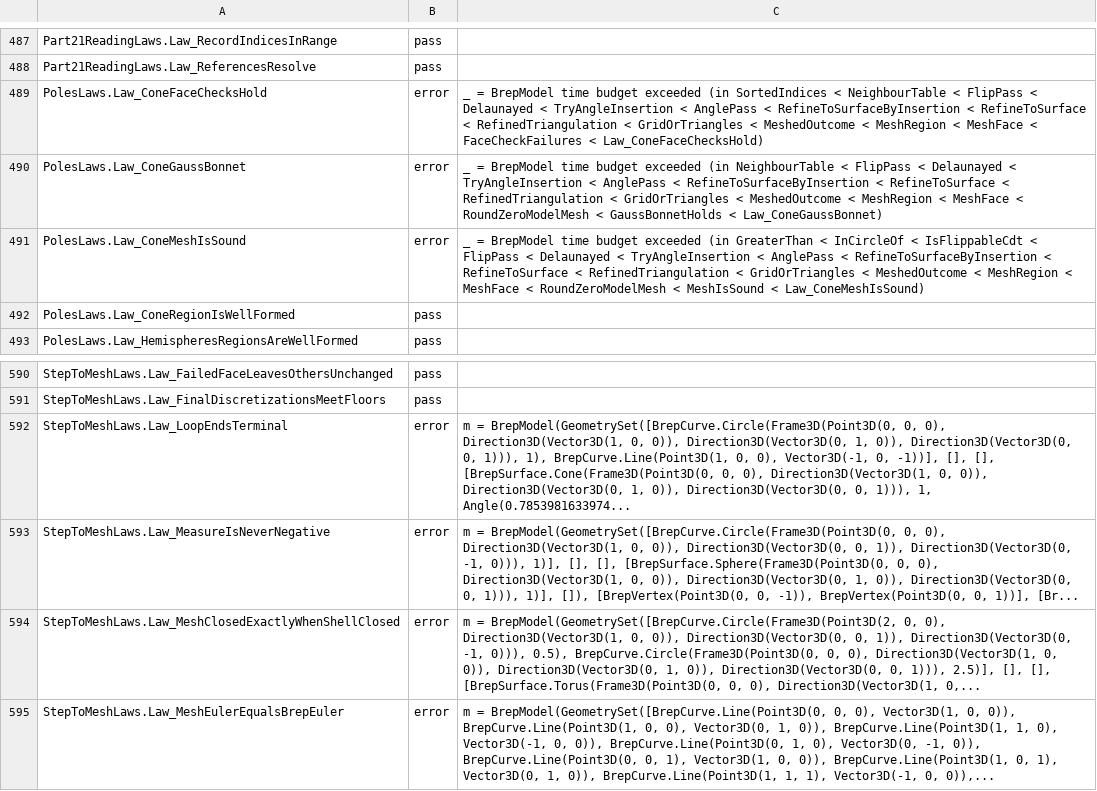
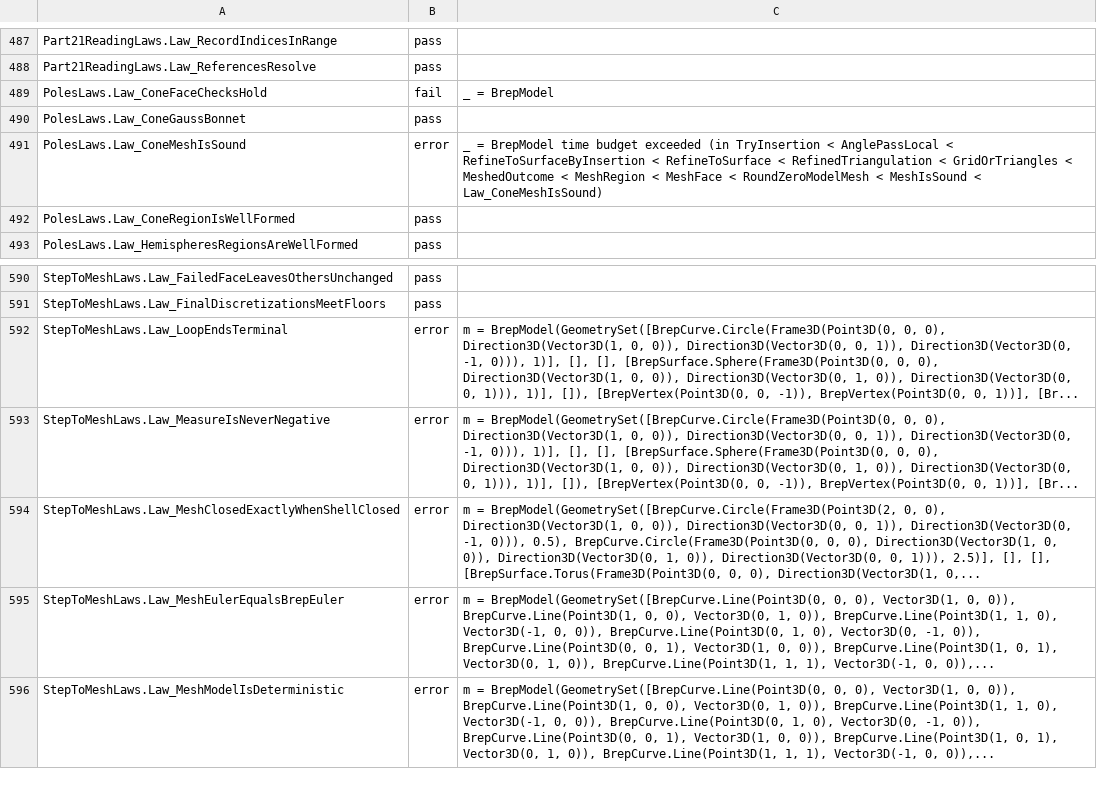
Before and after one commit to ara3d/bim-open-toolkit, a TSV file: sandbox/step-brep-mesh/reviews/verdicts-cpu64.tsv, drawn as a sheet; only a part is shown, gaps mark what is left out; the shorter side is filled out with more unchanged rows; the diff covers the shown part only.

```diff
--- a/sandbox/step-brep-mesh/reviews/verdicts-cpu64.tsv
+++ b/sandbox/step-brep-mesh/reviews/verdicts-cpu64.tsv
@@ -488,5 +488,5 @@ Part21ReadingLaws.Law_RecordIndicesInRange	pass
 Part21ReadingLaws.Law_ReferencesResolve	pass	
-PolesLaws.Law_ConeFaceChecksHold	error	_ = BrepModel  time budget exceeded (in SortedIndices < NeighbourTable < FlipPass < Delaunayed < TryAngleInsertion < AnglePass < RefineToSurfaceByInsertion < RefineToSurface < RefinedTriangulation < GridOrTriangles < MeshedOutcome < MeshRegion < MeshFace < FaceCheckFailures < Law_ConeFaceChecksHold)
-PolesLaws.Law_ConeGaussBonnet	error	_ = BrepModel  time budget exceeded (in NeighbourTable < FlipPass < Delaunayed < TryAngleInsertion < AnglePass < RefineToSurfaceByInsertion < RefineToSurface < RefinedTriangulation < GridOrTriangles < MeshedOutcome < MeshRegion < MeshFace < RoundZeroModelMesh < GaussBonnetHolds < Law_ConeGaussBonnet)
-PolesLaws.Law_ConeMeshIsSound	error	_ = BrepModel  time budget exceeded (in GreaterThan < InCircleOf < IsFlippableCdt < FlipPass < Delaunayed < TryAngleInsertion < AnglePass < RefineToSurfaceByInsertion < RefineToSurface < RefinedTriangulation < GridOrTriangles < MeshedOutcome < MeshRegion < MeshFace < RoundZeroModelMesh < MeshIsSound < Law_ConeMeshIsSound)
+PolesLaws.Law_ConeFaceChecksHold	fail	_ = BrepModel
+PolesLaws.Law_ConeGaussBonnet	pass	
+PolesLaws.Law_ConeMeshIsSound	error	_ = BrepModel  time budget exceeded (in TryInsertion < AnglePassLocal < RefineToSurfaceByInsertion < RefineToSurface < RefinedTriangulation < GridOrTriangles < MeshedOutcome < MeshRegion < MeshFace < RoundZeroModelMesh < MeshIsSound < Law_ConeMeshIsSound)
 PolesLaws.Law_ConeRegionIsWellFormed	pass	
@@ -591,3 +591,3 @@ StepToMeshLaws.Law_FailedFaceLeavesOthersUnchanged	pass
 StepToMeshLaws.Law_FinalDiscretizationsMeetFloors	pass	
-StepToMeshLaws.Law_LoopEndsTerminal	error	m = BrepModel(GeometrySet([BrepCurve.Circle(Frame3D(Point3D(0, 0, 0), Direction3D(Vector3D(1, 0, 0)), Direction3D(Vector3D(0, 1, 0)), Direction3D(Vector3D(0, 0, 1))), 1), BrepCurve.Line(Point3D(1, 0, 0), Vector3D(-1, 0, -1))], [], [], [BrepSurface.Cone(Frame3D(Point3D(0, 0, 0), Direction3D(Vector3D(1, 0, 0)), Direction3D(Vector3D(0, 1, 0)), Direction3D(Vector3D(0, 0, 1))), 1, Angle(0.7853981633974...
+StepToMeshLaws.Law_LoopEndsTerminal	error	m = BrepModel(GeometrySet([BrepCurve.Circle(Frame3D(Point3D(0, 0, 0), Direction3D(Vector3D(1, 0, 0)), Direction3D(Vector3D(0, 0, 1)), Direction3D(Vector3D(0, -1, 0))), 1)], [], [], [BrepSurface.Sphere(Frame3D(Point3D(0, 0, 0), Direction3D(Vector3D(1, 0, 0)), Direction3D(Vector3D(0, 1, 0)), Direction3D(Vector3D(0, 0, 1))), 1)], []), [BrepVertex(Point3D(0, 0, -1)), BrepVertex(Point3D(0, 0, 1))], [Br...
 StepToMeshLaws.Law_MeasureIsNeverNegative	error	m = BrepModel(GeometrySet([BrepCurve.Circle(Frame3D(Point3D(0, 0, 0), Direction3D(Vector3D(1, 0, 0)), Direction3D(Vector3D(0, 0, 1)), Direction3D(Vector3D(0, -1, 0))), 1)], [], [], [BrepSurface.Sphere(Frame3D(Point3D(0, 0, 0), Direction3D(Vector3D(1, 0, 0)), Direction3D(Vector3D(0, 1, 0)), Direction3D(Vector3D(0, 0, 1))), 1)], []), [BrepVertex(Point3D(0, 0, -1)), BrepVertex(Point3D(0, 0, 1))], [Br...
```
Also changed, not shown: 1 added row and 41 edited cells elsewhere in this file, 9 other files.
